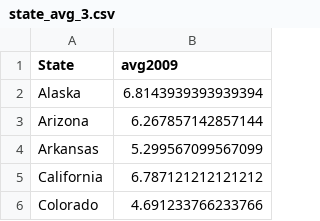
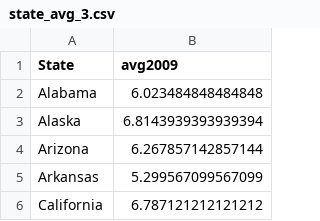
Before and after one commit to jasmine73317/Project-1_Unemployment_data, a CSV file: state_avg_3.csv, drawn as a sheet; only a part is shown; the shorter side is filled out with more unchanged rows; the diff names each change by its address in the sheet, - before the commit and + after, or states it on an @@ line.

```diff
--- a/state_avg_3.csv
+++ b/state_avg_3.csv
+row 2: Alabama | 6.023484848484848
```
Also changed, not shown: 6 other files.
